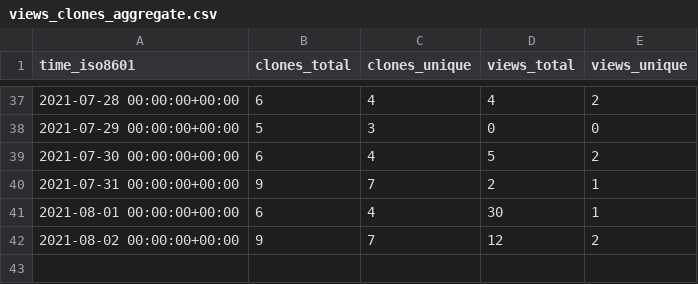
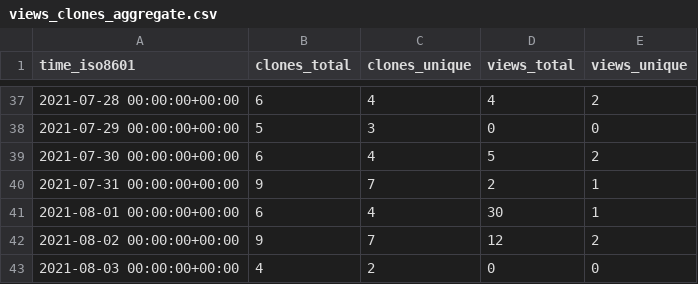
Before and after one commit to notional-labs/seahorse, a CSV file: faddat/sos/ghrs-data/views_clones_aggregate.csv, drawn as a sheet; only a part is shown, gaps mark what is left out; the diff names each change by its address in the sheet, - before the commit and + after, or states it on an @@ line.

```diff
--- a/faddat/sos/ghrs-data/views_clones_aggregate.csv
+++ b/faddat/sos/ghrs-data/views_clones_aggregate.csv
+row 43: 2021-08-03 00:00:00+00:00 | 4 | 2 | 0 | 0
```
Also changed, not shown: 1 other file.
